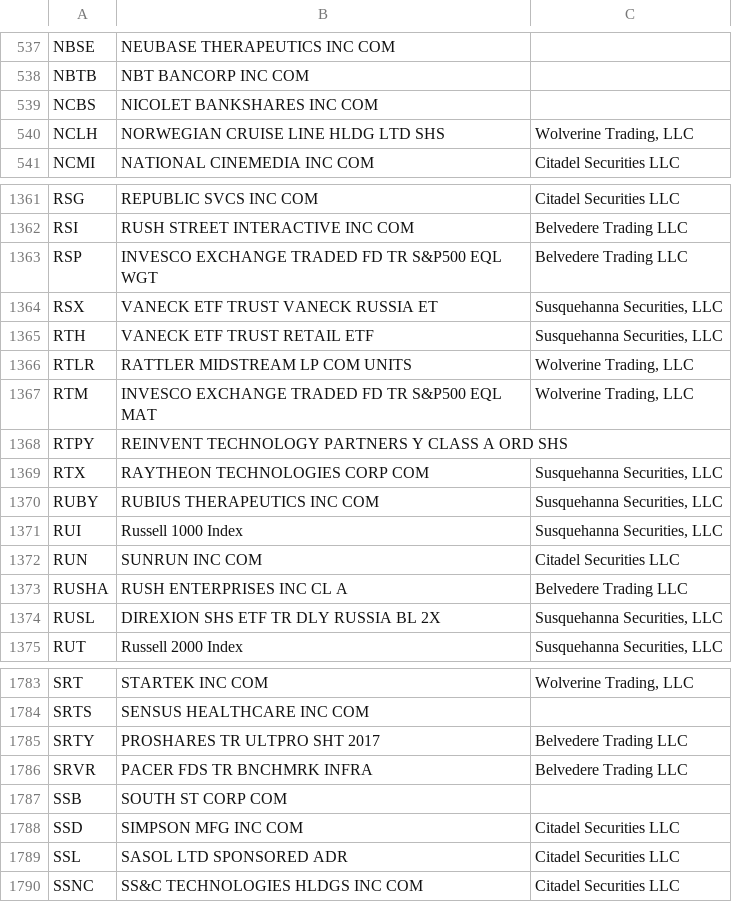
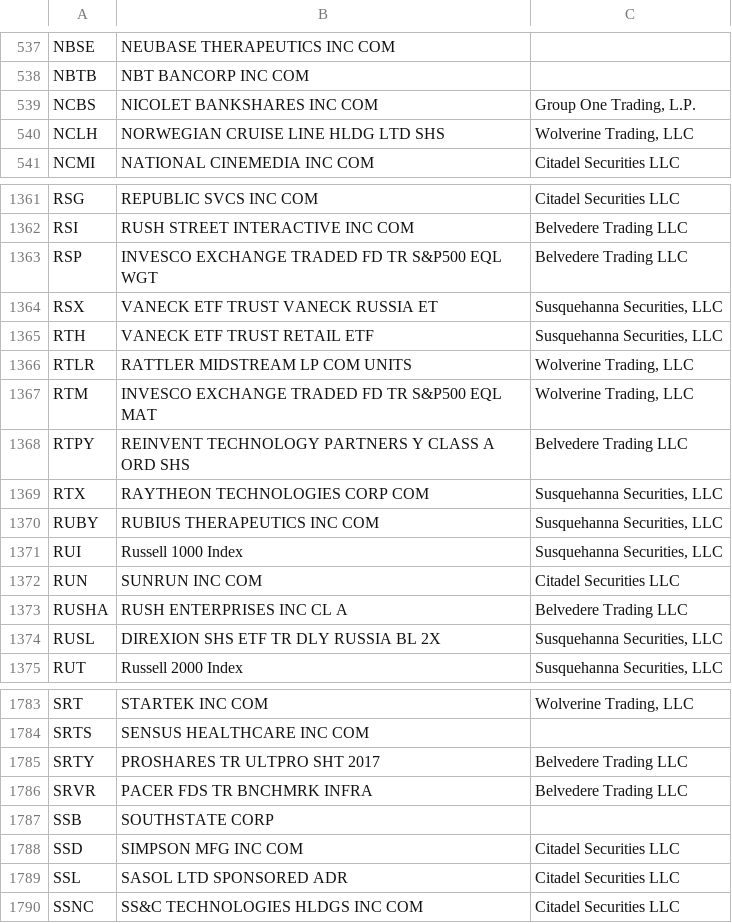
Before and after one commit to haoenhui/usa-optionable-stocks, a CSV file: options-02000.csv, drawn as a sheet; only a part is shown, gaps mark what is left out.

```diff
--- a/options-02000.csv
+++ b/options-02000.csv
@@ -538,3 +538,3 @@ NBSE,NEUBASE THERAPEUTICS INC COM,
 NBTB,NBT BANCORP INC COM,
-NCBS,NICOLET BANKSHARES INC COM,
+NCBS,NICOLET BANKSHARES INC COM,"Group One Trading, L.P."
 NCLH,NORWEGIAN CRUISE LINE HLDG LTD SHS,"Wolverine Trading, LLC"
@@ -1367,3 +1367,3 @@ RTLR,RATTLER MIDSTREAM LP COM UNITS,"Wolverine Trading, LLC"
 RTM,INVESCO EXCHANGE TRADED FD TR S&P500 EQL MAT,"Wolverine Trading, LLC"
-RTPY,REINVENT TECHNOLOGY PARTNERS Y CLASS A ORD SHS,
+RTPY,REINVENT TECHNOLOGY PARTNERS Y CLASS A ORD SHS,Belvedere Trading LLC
 RTX,RAYTHEON TECHNOLOGIES CORP COM,"Susquehanna Securities, LLC"
@@ -1786,3 +1786,3 @@ SRTY,PROSHARES TR ULTPRO SHT 2017,Belvedere Trading LLC
 SRVR,PACER FDS TR BNCHMRK INFRA,Belvedere Trading LLC
-SSB,SOUTH ST CORP COM,
+SSB,SOUTHSTATE CORP,
 SSD,SIMPSON MFG INC COM,Citadel Securities LLC
```
Also changed, not shown: options-00000.csv, weekly-options-00000.csv.
